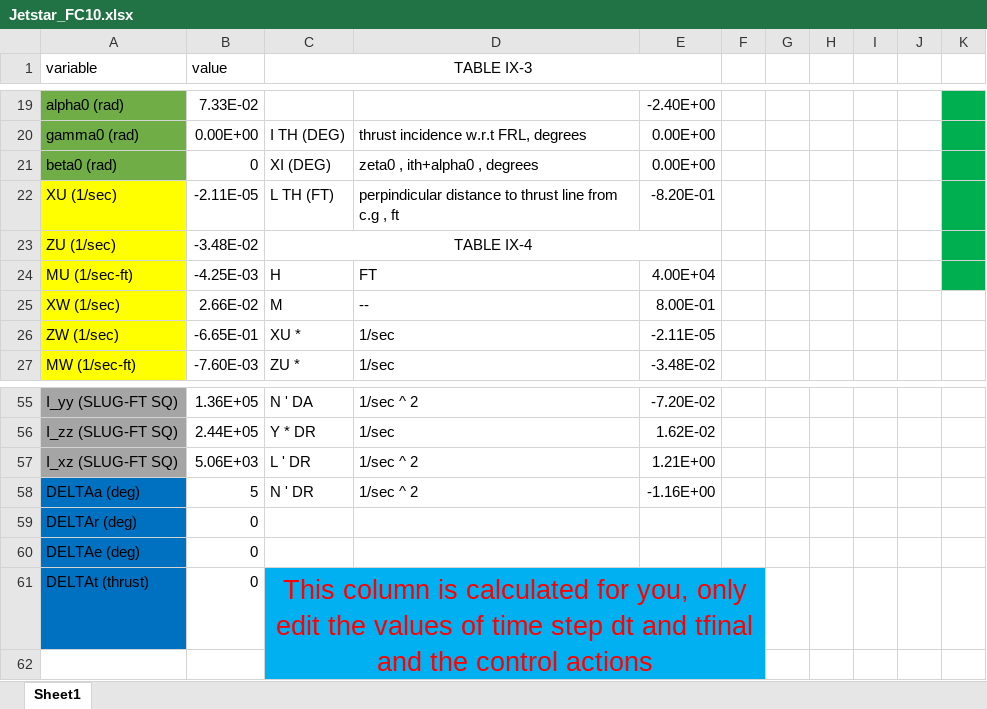
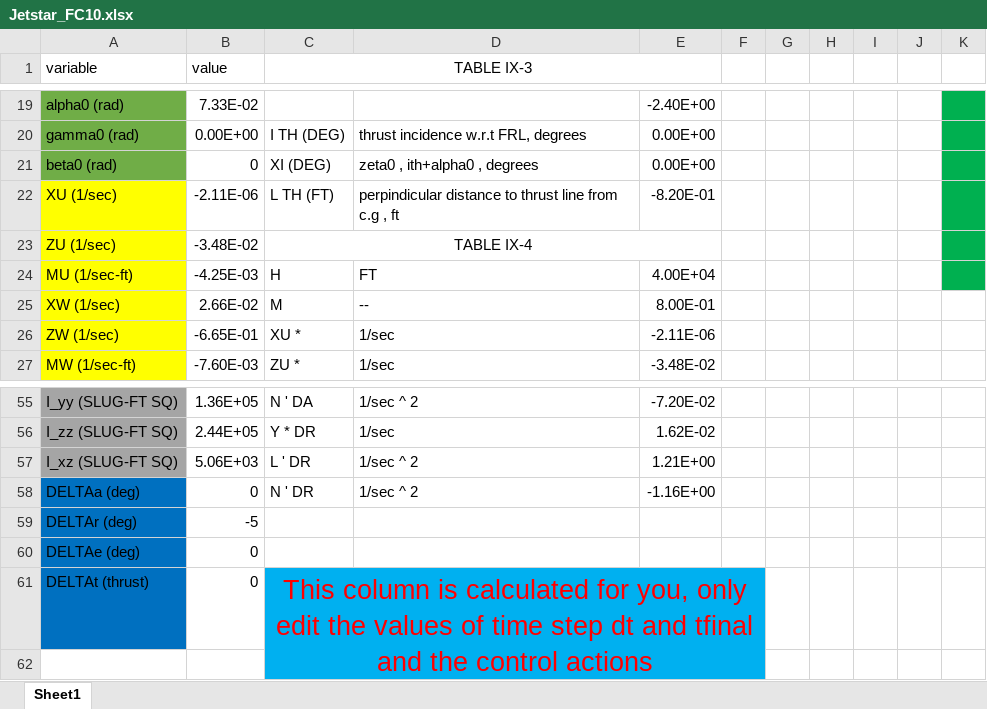
Before and after one commit to Ahmed-Elzoghly/Autopilot-project, an Excel workbook: Task 3/Planes_Data/Jetstar_FC10.xlsx, sheet Sheet1, drawn as a sheet; only a part is shown, gaps mark what is left out; values as stored, in another font and other column widths than the file's, no borders; charts and pictures not drawn; the diff names each change by its address in the sheet, - before the commit and + after, or states it on an @@ line.

Commit message:
Task 3 is correct

```diff
--- a/Task 3/Planes_Data/Jetstar_FC10.xlsx (sheet Sheet1)
+++ b/Task 3/Planes_Data/Jetstar_FC10.xlsx (sheet Sheet1)
-B22 (value): -2.11E-05
+B22 (value): -2.11E-06
-E26: -2.11E-05
+E26: -2.11E-06
-B58 (value): 5
+B58 (value): 0
-B59 (value): 0
+B59 (value): -5
```
Also changed, not shown: Task 3/Planes_Data/B747_FC5.xlsx, 18 other files.
